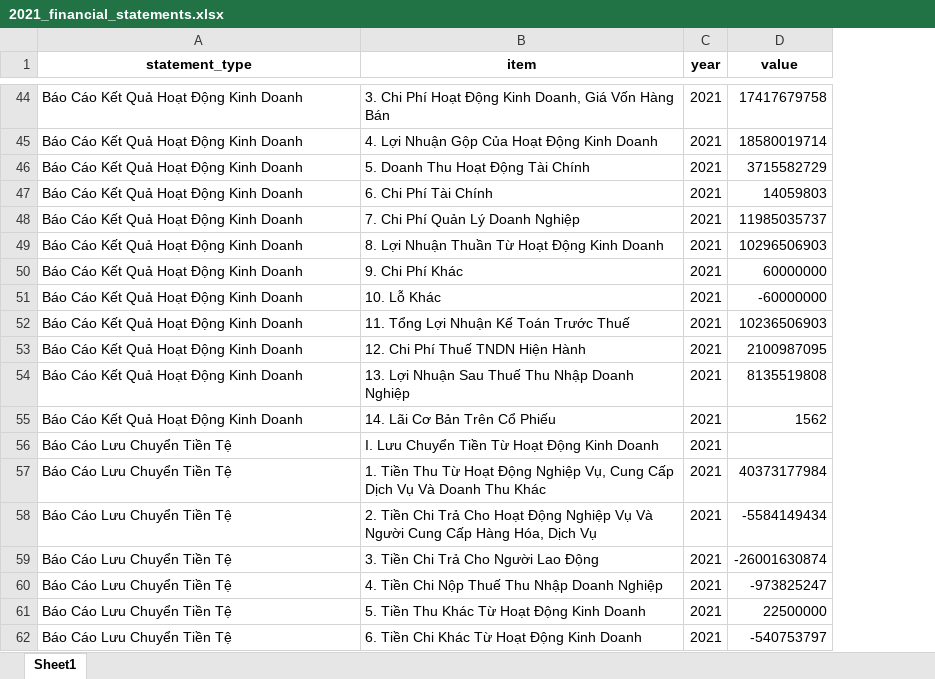
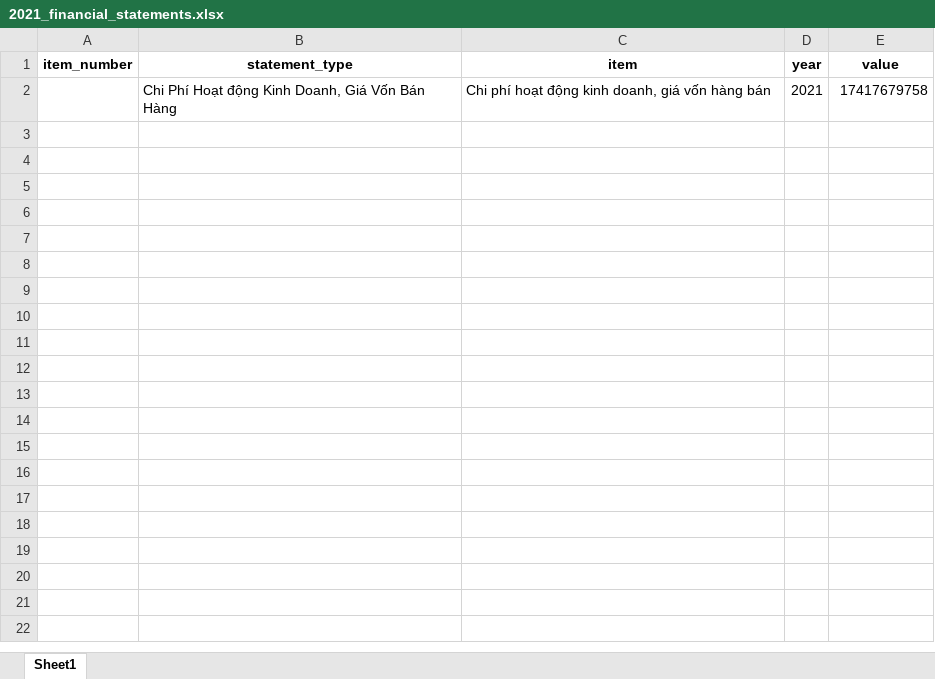
Before and after one commit to HiketheMike/Financial-Statement-Data-Retriever, an Excel workbook: PVIAM/excel_statements/2021_financial_statements.xlsx, sheet Sheet1, drawn as a sheet; only a part is shown, gaps mark what is left out; values as stored, in another font and other column widths than the file's, no borders; removed rows and columns are numbered as before the commit, all else as after; the diff covers the shown part only; the diff names each change by its address in the sheet, - before the commit and + after, or states it on an @@ line.

```diff
--- a/PVIAM/excel_statements/2021_financial_statements.xlsx (sheet Sheet1)
+++ b/PVIAM/excel_statements/2021_financial_statements.xlsx (sheet Sheet1)
+column A (item_number), empty
-B2 (statement_type): Báo Cáo Kết Quả Hoạt Động Kinh Doanh
+B2 (statement_type): Chi Phí Hoạt động Kinh Doanh, Giá Vốn Bán Hàng
-C2 (item): 3. Chi Phí Hoạt Động Kinh Doanh, Giá Vốn Hàng Bán
+C2 (item): Chi phí hoạt động kinh doanh, giá vốn hàng bán
-row 45: Báo Cáo Kết Quả Hoạt Động Kinh Doanh | 4. Lợi Nhuận Gộp Của Hoạt Động Kinh Doanh | 2021 | 18580019714
-row 46: Báo Cáo Kết Quả Hoạt Động Kinh Doanh | 5. Doanh Thu Hoạt Động Tài Chính | 2021 | 3715582729
-row 47: Báo Cáo Kết Quả Hoạt Động Kinh Doanh | 6. Chi Phí Tài Chính | 2021 | 14059803
-row 48: Báo Cáo Kết Quả Hoạt Động Kinh Doanh | 7. Chi Phí Quản Lý Doanh Nghiệp | 2021 | 11985035737
-row 49: Báo Cáo Kết Quả Hoạt Động Kinh Doanh | 8. Lợi Nhuận Thuần Từ Hoạt Động Kinh Doanh | 2021 | 10296506903
-row 50: Báo Cáo Kết Quả Hoạt Động Kinh Doanh | 9. Chi Phí Khác | 2021 | 60000000
-row 51: Báo Cáo Kết Quả Hoạt Động Kinh Doanh | 10. Lỗ Khác | 2021 | -60000000
-row 52: Báo Cáo Kết Quả Hoạt Động Kinh Doanh | 11. Tổng Lợi Nhuận Kế Toán Trước Thuế | 2021 | 10236506903
-row 53: Báo Cáo Kết Quả Hoạt Động Kinh Doanh | 12. Chi Phí Thuế TNDN Hiện Hành | 2021 | 2100987095
-row 54: Báo Cáo Kết Quả Hoạt Động Kinh Doanh | 13. Lợi Nhuận Sau Thuế Thu Nhập Doanh Nghiệp | 2021 | 8135519808
-row 55: Báo Cáo Kết Quả Hoạt Động Kinh Doanh | 14. Lãi Cơ Bản Trên Cổ Phiếu | 2021 | 1562
-row 56: Báo Cáo Lưu Chuyển Tiền Tệ | I. Lưu Chuyển Tiền Từ Hoạt Động Kinh Doanh | 2021
-row 57: Báo Cáo Lưu Chuyển Tiền Tệ | 1. Tiền Thu Từ Hoạt Động Nghiệp Vụ, Cung Cấp Dịch Vụ Và Doanh Thu Khác | 2021 | 40373177984
-row 58: Báo Cáo Lưu Chuyển Tiền Tệ | 2. Tiền Chi Trả Cho Hoạt Động Nghiệp Vụ Và Người Cung Cấp Hàng Hóa, Dịch Vụ | 2021 | -5584149434
-row 59: Báo Cáo Lưu Chuyển Tiền Tệ | 3. Tiền Chi Trả Cho Người Lao Động | 2021 | -26001630874
-row 60: Báo Cáo Lưu Chuyển Tiền Tệ | 4. Tiền Chi Nộp Thuế Thu Nhập Doanh Nghiệp | 2021 | -973825247
-row 61: Báo Cáo Lưu Chuyển Tiền Tệ | 5. Tiền Thu Khác Từ Hoạt Động Kinh Doanh | 2021 | 22500000
-row 62: Báo Cáo Lưu Chuyển Tiền Tệ | 6. Tiền Chi Khác Từ Hoạt Động Kinh Doanh | 2021 | -540753797
```
Also changed, not shown: 55 removed rows elsewhere in this sheet, PVIAM/excel_statements/2020_financial_statements.xlsx, PVIAM/excel_statements/2022_financial_statements.xlsx, 26 other files.
